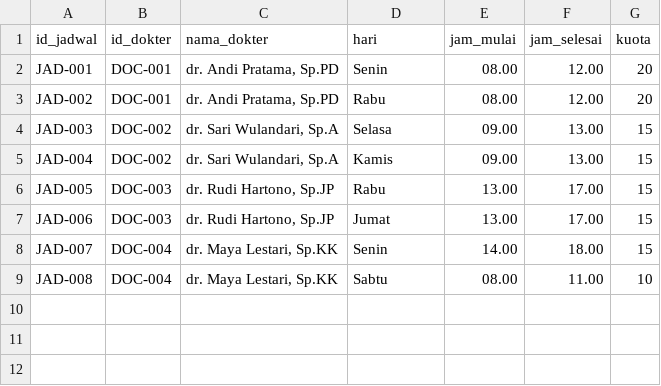
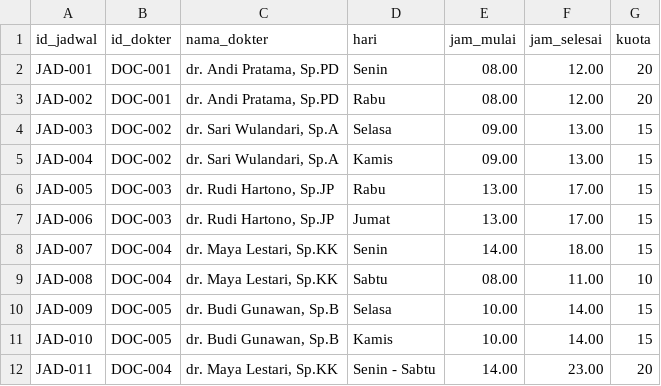
Before and after one commit to K4lll/ProjectRumahSakit, a CSV file: Sistem pendaftaran dan pelayanan pasien/data/jadwal.csv, drawn as a sheet; the diff names each change by its address in the sheet, - before the commit and + after, or states it on an @@ line.

```diff
--- a/Sistem pendaftaran dan pelayanan pasien/data/jadwal.csv
+++ b/Sistem pendaftaran dan pelayanan pasien/data/jadwal.csv
+row 10: JAD-009 | DOC-005 | dr. Budi Gunawan, Sp.B | Selasa | 10.00 | 14.00 | 15
+row 11: JAD-010 | DOC-005 | dr. Budi Gunawan, Sp.B | Kamis | 10.00 | 14.00 | 15
+row 12: JAD-011 | DOC-004 | dr. Maya Lestari, Sp.KK | Senin - Sabtu | 14.00 | 23.00 | 20
```
Also changed, not shown: Sistem pendaftaran dan pelayanan pasien/data/dokter.csv, Sistem pendaftaran dan pelayanan pasien/data/pasien.csv, 9 other files.
